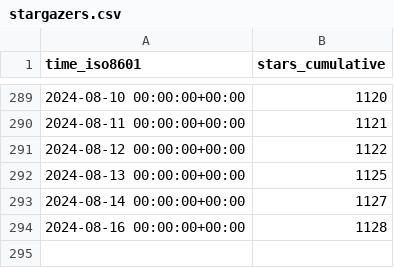
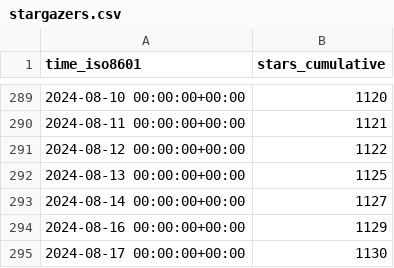
Before and after one commit to joshka/floneum, a CSV file: floneum/floneum/ghrs-data/stargazers.csv, drawn as a sheet; only a part is shown, gaps mark what is left out.

```diff
--- a/floneum/floneum/ghrs-data/stargazers.csv
+++ b/floneum/floneum/ghrs-data/stargazers.csv
@@ -293,2 +293,3 @@ time_iso8601,stars_cumulative
 2024-08-14 00:00:00+00:00,1127
-2024-08-16 00:00:00+00:00,1128
+2024-08-16 00:00:00+00:00,1129
+2024-08-17 00:00:00+00:00,1130
```
